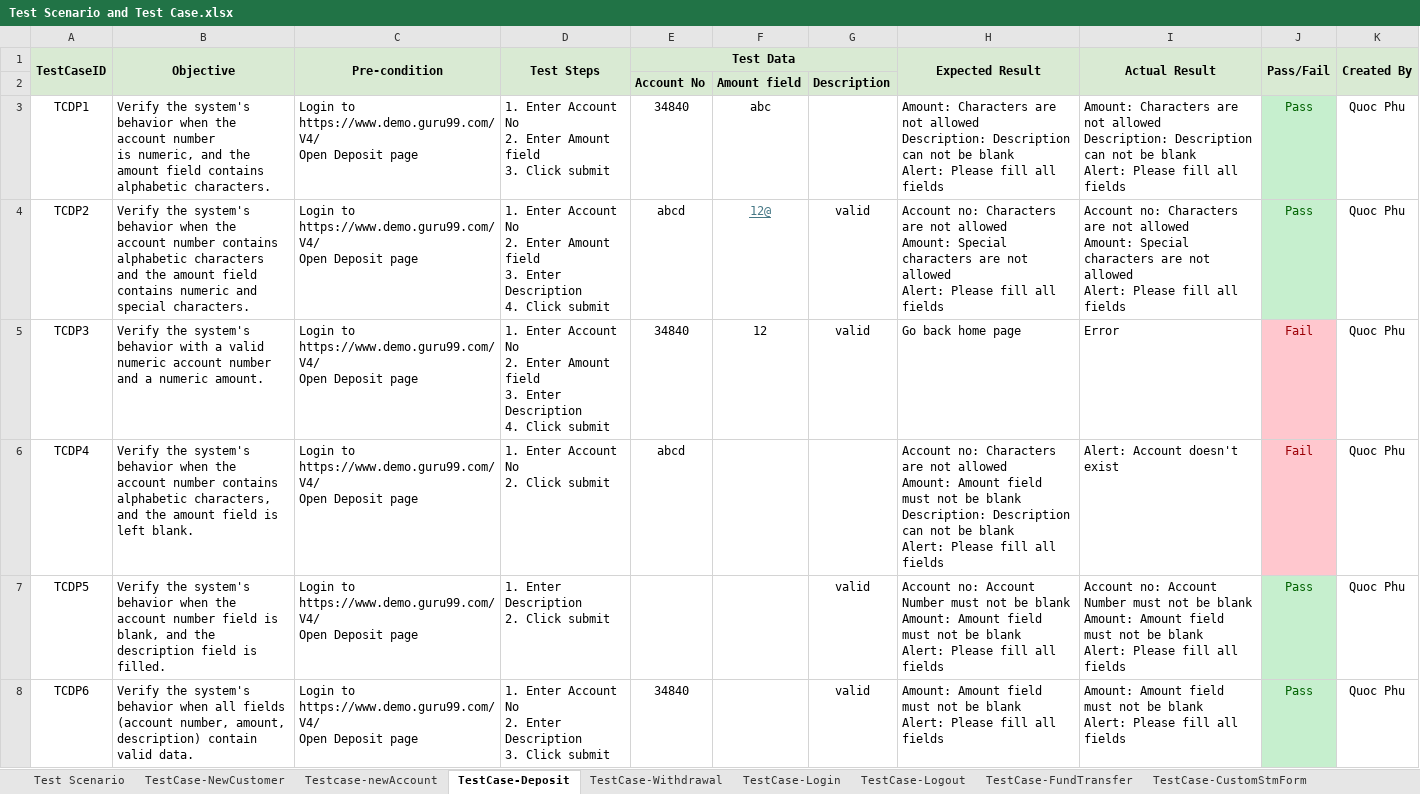
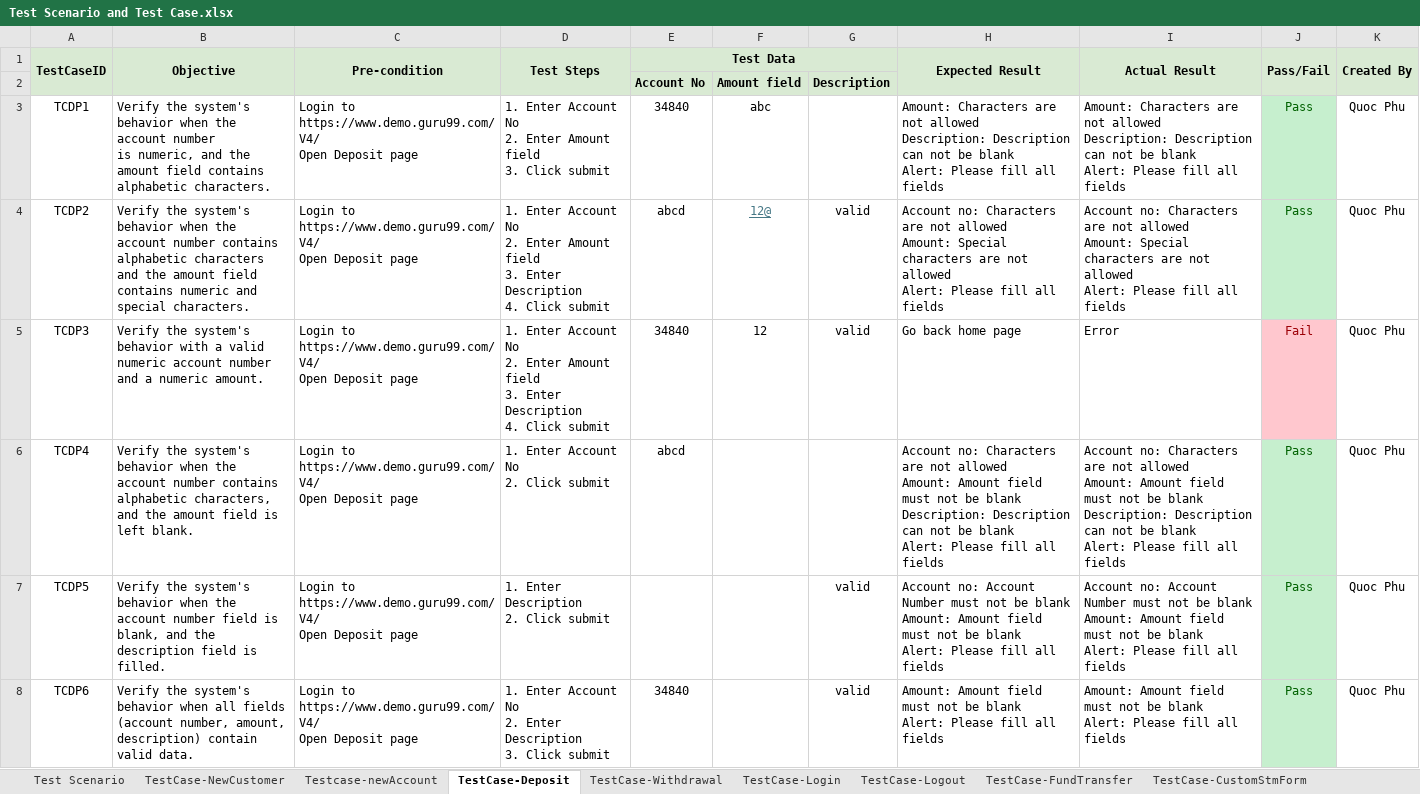
Before and after one commit to gin614pham/KiemThu, an Excel workbook: Test Scenario and Test Case.xlsx, sheet TestCase-Deposit, drawn as a sheet; only a part is shown; values as stored, in another font and other column widths than the file's, no borders; ↵ is a line break in a cell; the diff names each change by its address in the sheet, - before the commit and + after, or states it on an @@ line.

Commit message:
update test case

```diff
--- a/Test Scenario and Test Case.xlsx (sheet TestCase-Deposit)
+++ b/Test Scenario and Test Case.xlsx (sheet TestCase-Deposit)
-I6 (Actual Result): Alert: Account doesn't exist
+I6 (Actual Result): Account no: Characters are not allowed ↵ Amount: Amount field must not be blank ↵ Description: Description can not be blank ↵ Alert: Please fill all fields
-J6 (Pass/Fail): Fail
+J6 (Pass/Fail): Pass
@@ J6 fill: #FFC7CE → #C6EFCE, text colour: #9C0006 → #006100 @@
```
Also changed, not shown: sheet TestCase-Withdrawal.
